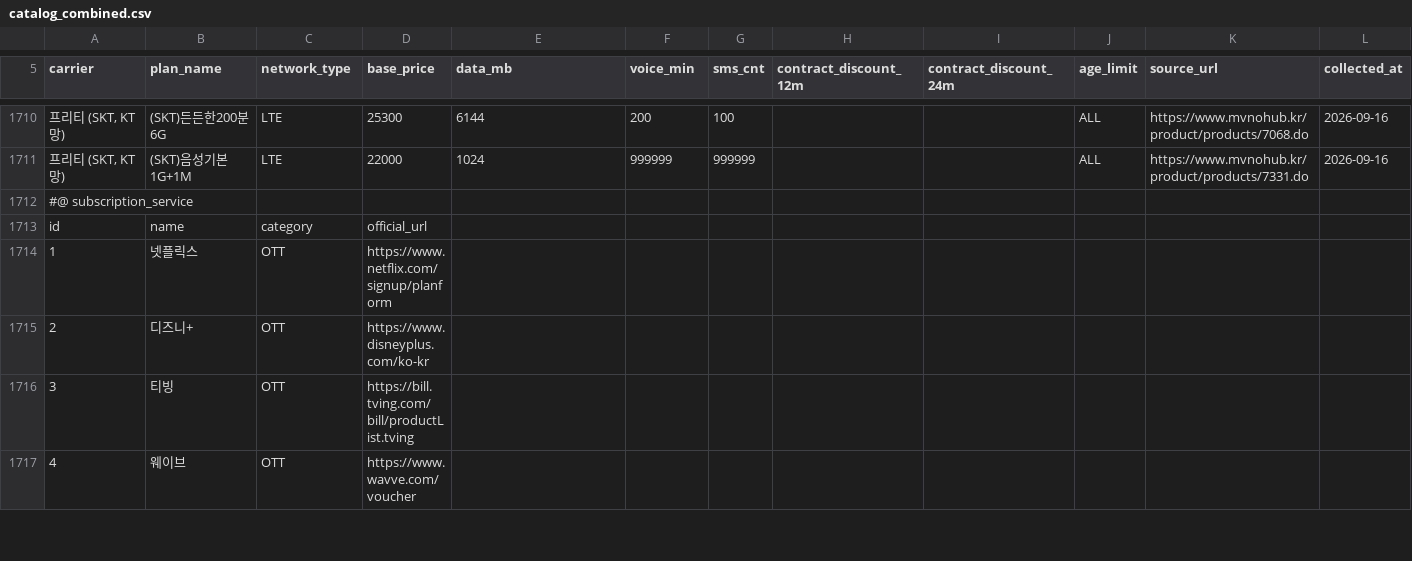
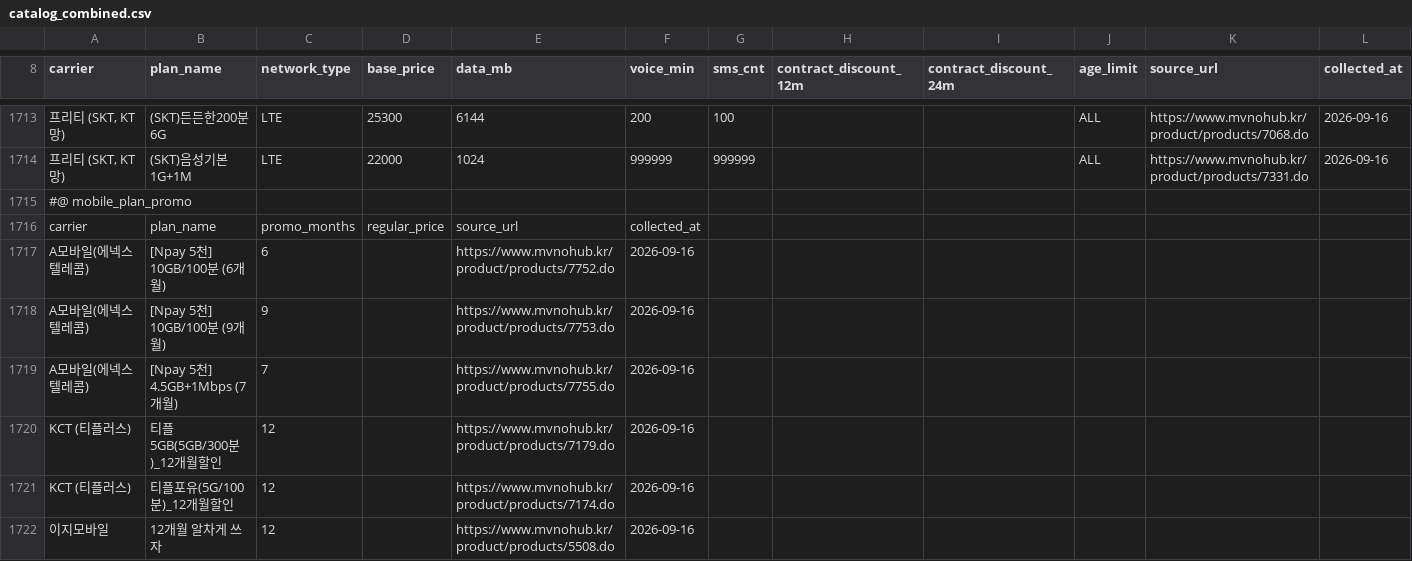
Before and after one commit to yogoB/BE_main, a CSV file: db/seed/catalog_combined.csv, drawn as a sheet; only a part is shown, gaps mark what is left out; the shorter side is filled out with more unchanged rows; the diff covers the shown part only; the diff names each change by its address in the sheet, - before the commit and + after, or states it on an @@ line.

Commit message:
feat(catalog): 기간 한정 특가를 모델링한다 — 모르면 모른다고 답한다
알뜰폰은 3·6·7개월 특가가 흔한데 카탈로그에 그 기간을 담을 칸이 없었다.
mobile_plan 에는 base_price 와 약정할인 12/24개월뿐이라, 같은 표에 특가가를 넣은 것
(이지모바일 "7개월 특가" 46,200)과 정상가를 넣고 특가는 이름에만 남긴 것
(큰사람커넥트 "12개월간 10원" 27,500)이 섞여 있었다. 1,706건 중 13건이다.

그래서 연 절감액(= 월 × 12)과 화면의 6·12개월 토글이 그 요금제들에서 틀린 값을
보여 주고 있었다. 사용자가 실제 결과에서 찾았다.

V32 가 promo_months·regular_price 를 더한다. base_price 의 뜻은 바꾸지 않는다 —
지금(1개월차) 내는 금액이고, 기존 계산·정렬이 전부 이 값을 쓰므로 의미를 바꾸면
순위가 통째로 흔들린다.

기간 절감액은 이제 기간마다 따로 판정한다. 7개월 특가는 6개월은 알고 12개월은
모른다. 모르면 null 이다 — 0 을 주면 "안 아낀다"는 다른 거짓말이 된다. 추정값도
넣지 않는다(D-43). 13행 전부 regular_price 가 비어 있으니 당분간 그 요금제들의
12개월 절감액은 빈칸이다. 틀린 수보다 빈칸이 낫다.

안내 문구도 같은 값에서 나온다. 처음엔 요금제 이름에서 "7개월"을 정규식으로 긁어
경고만 띄웠는데, 그걸로는 계산을 못 고쳤다 — 연 절감액은 여전히 월 × 12 였다.
이제 카탈로그 값 하나를 계산과 문구가 같이 본다.

CSV 는 1,706행을 건드리지 않고 mobile_plan_promo 섹션 13행을 더했다. 적재는 매번
전부 지우고 다시 쓴다 — 업서트만 하면 특가가 끝나 행을 지워도 DB 에 영원히 남는데,
특가는 끝나는 것이 정상이라 G-53 보다 위험하다. 이름이 안 맞는 행은 조용히 버리지
않고 전체를 실패시킨다.

G-66 · docs/BE_API.md

```diff
--- a/db/seed/catalog_combined.csv
+++ b/db/seed/catalog_combined.csv
+row 1715: #@ mobile_plan_promo
+row 1716: carrier | plan_name | promo_months | regular_price | source_url | collected_at
+row 1717: A모바일(에넥스텔레콤) | [Npay 5천] 10GB/100분 (6개월) | 6 |  | https://www.mvnohub.kr/product/products/7752.do | 2026-09-16
+row 1718: A모바일(에넥스텔레콤) | [Npay 5천] 10GB/100분 (9개월) | 9 |  | https://www.mvnohub.kr/product/products/7753.do | 2026-09-16
+row 1719: A모바일(에넥스텔레콤) | [Npay 5천] 4.5GB+1Mbps (7개월) | 7 |  | https://www.mvnohub.kr/product/products/7755.do | 2026-09-16
+row 1720: KCT (티플러스) | 티플 5GB(5GB/300분)_12개월할인 | 12 |  | https://www.mvnohub.kr/product/products/7179.do | 2026-09-16
+row 1721: KCT (티플러스) | 티플포유(5G/100분)_12개월할인 | 12 |  | https://www.mvnohub.kr/product/products/7174.do | 2026-09-16
+row 1722: 이지모바일 | 12개월 알차게 쓰자 | 12 |  | https://www.mvnohub.kr/product/products/5508.do | 2026-09-16
```
Also changed, not shown: 10 added rows and 1 edited cell elsewhere in this file, 13 other files.
